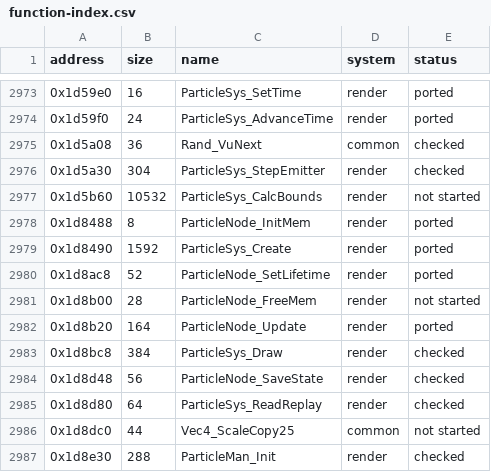
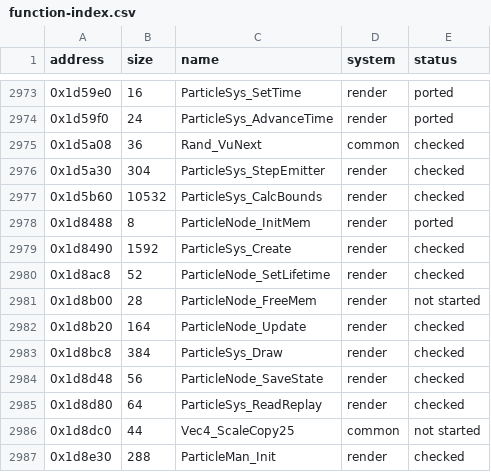
Before and after one commit to irregulur/SSX-TRICKY-RUST-REWRITE, a CSV file: tricky-rs/docs/function-index.csv, drawn as a sheet; only a part is shown, gaps mark what is left out.

Commit message:
E1b2g4: level emitters in particles.rs on ParticleSys_Create, node_update, and VU1 program 6
Port and runner-check ParticleSys_Create (0x1d8490), ParticleSys_CalcBounds
(0x1d5b60, 10.5 KB), ParticleNode_SetLifetime (0x1d8ac8), and
ParticleNode_Update (0x1d8b20) word-for-word against SLUS_203.26 in
tricky-rs/game/src/emitter.rs (tests/emitter.rs, 2,000 random systems +
10,000 update ticks). Confirmed all five callers of ParticleSys_Create
in SLUS_203.26 (cEmitterNode 0x147cf8/0x147d78, cParticleNode
0x147f88/0x148028, CollideEmitterNode_CreateParticles 0x148748).

Rebuild tricky-rs/src/particles.rs on emitter::create (drawing the 9
Rand_Fx factors via ParticleSys_RandomizeFactors 0x1d5180),
emitter::node_update (ParticleSys_StepEmitter 0x1d5a30 / Rand_VuNext
0x1d5a08 on continuous emitters, ParticleSys_AdvanceTime 0x1d59f0 on
one-shot bursts), and particledraw::particle_sys_draw (0x1d8bc8) ->
cull::box_test -> draw_program6 (0x1e2a60) -> VU1 program 6
(particlevu::run6); drops particles.rs's hash()/u() stand-in completely.

irregulur/neon

```diff
--- a/tricky-rs/docs/function-index.csv
+++ b/tricky-rs/docs/function-index.csv
@@ -2976,8 +2976,8 @@ address,size,name,system,status
 0x1d5a30,304,ParticleSys_StepEmitter,render,checked
-0x1d5b60,10532,ParticleSys_CalcBounds,render,not started
+0x1d5b60,10532,ParticleSys_CalcBounds,render,checked
 0x1d8488,8,ParticleNode_InitMem,render,ported
-0x1d8490,1592,ParticleSys_Create,render,ported
-0x1d8ac8,52,ParticleNode_SetLifetime,render,ported
+0x1d8490,1592,ParticleSys_Create,render,checked
+0x1d8ac8,52,ParticleNode_SetLifetime,render,checked
 0x1d8b00,28,ParticleNode_FreeMem,render,not started
-0x1d8b20,164,ParticleNode_Update,render,ported
+0x1d8b20,164,ParticleNode_Update,render,checked
 0x1d8bc8,384,ParticleSys_Draw,render,checked
```
Also changed, not shown: 4 other files.
